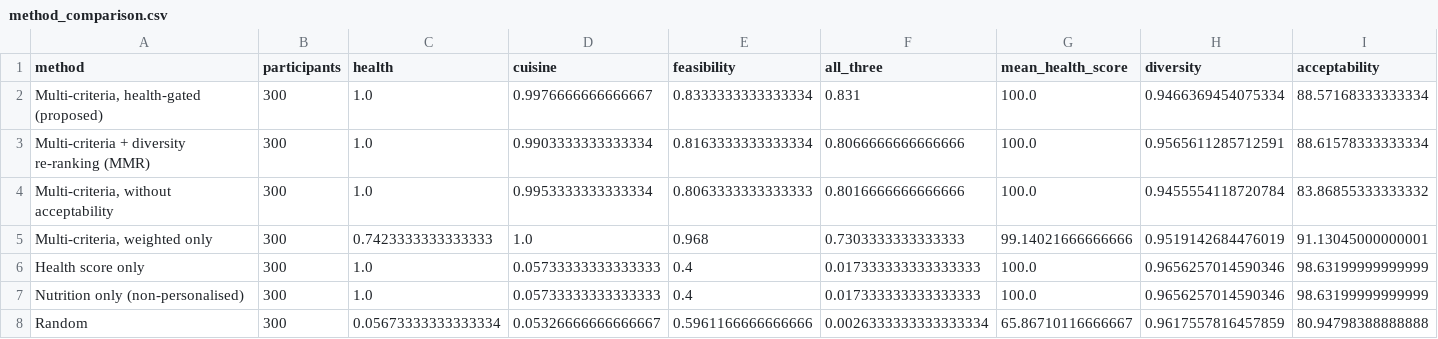
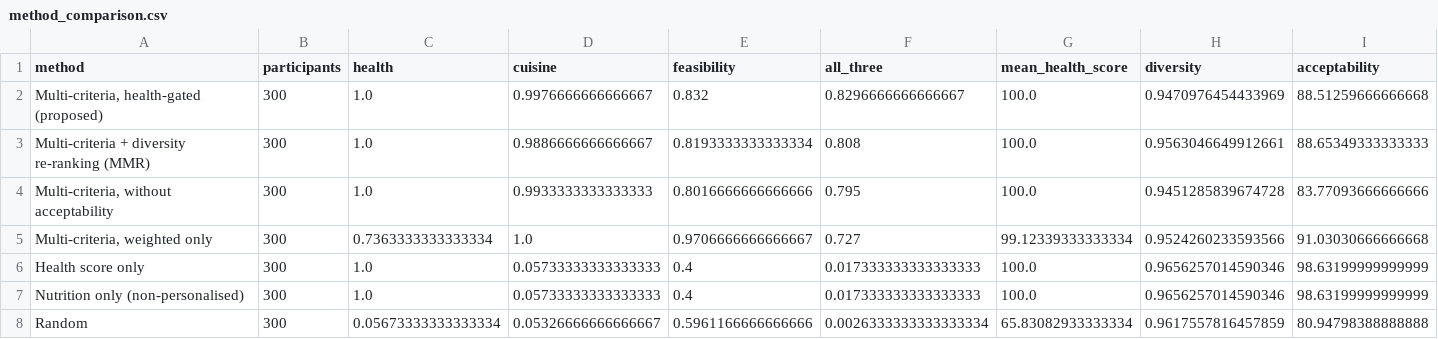
Before and after one commit to manojna0012/HepatoTwin, a CSV file: data/results/layer4/method_comparison.csv, drawn as a sheet.

```diff
--- a/data/results/layer4/method_comparison.csv
+++ b/data/results/layer4/method_comparison.csv
@@ -1,8 +1,8 @@
 method,participants,health,cuisine,feasibility,all_three,mean_health_score,diversity,acceptability
-"Multi-criteria, health-gated (proposed)",300,1.0,0.9976666666666667,0.8333333333333334,0.831,100.0,0.9466369454075334,88.57168333333334
-Multi-criteria + diversity re-ranking (MMR),300,1.0,0.9903333333333334,0.8163333333333334,0.8066666666666666,100.0,0.9565611285712591,88.61578333333334
-"Multi-criteria, without acceptability",300,1.0,0.9953333333333334,0.8063333333333333,0.8016666666666666,100.0,0.9455554118720784,83.86855333333332
-"Multi-criteria, weighted only",300,0.7423333333333333,1.0,0.968,0.7303333333333333,99.14021666666666,0.9519142684476019,91.13045000000001
+"Multi-criteria, health-gated (proposed)",300,1.0,0.9976666666666667,0.832,0.8296666666666667,100.0,0.9470976454433969,88.51259666666668
+Multi-criteria + diversity re-ranking (MMR),300,1.0,0.9886666666666667,0.8193333333333334,0.808,100.0,0.9563046649912661,88.65349333333333
+"Multi-criteria, without acceptability",300,1.0,0.9933333333333333,0.8016666666666666,0.795,100.0,0.9451285839674728,83.77093666666666
+"Multi-criteria, weighted only",300,0.7363333333333334,1.0,0.9706666666666667,0.727,99.12339333333334,0.9524260233593566,91.03030666666668
 Health score only,300,1.0,0.05733333333333333,0.4,0.017333333333333333,100.0,0.9656257014590346,98.63199999999999
 Nutrition only (non-personalised),300,1.0,0.05733333333333333,0.4,0.017333333333333333,100.0,0.9656257014590346,98.63199999999999
-Random,300,0.05673333333333334,0.05326666666666667,0.5961166666666666,0.0026333333333333334,65.86710116666667,0.9617557816457859,80.94798388888888
+Random,300,0.05673333333333334,0.05326666666666667,0.5961166666666666,0.0026333333333333334,65.83082933333334,0.9617557816457859,80.94798388888888
```
Also changed, not shown: data/results/layer4/method_comparison_by_patient.csv, data/results/layer4/priority_profiles.csv, 17 other files.
